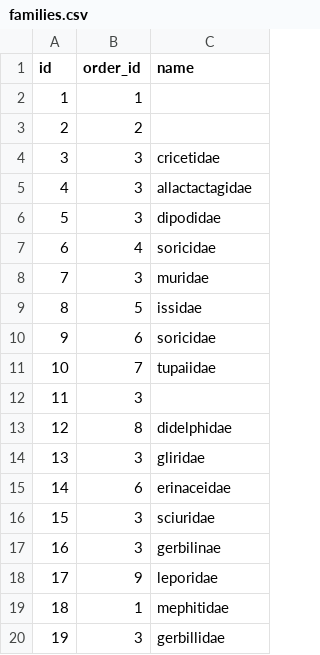
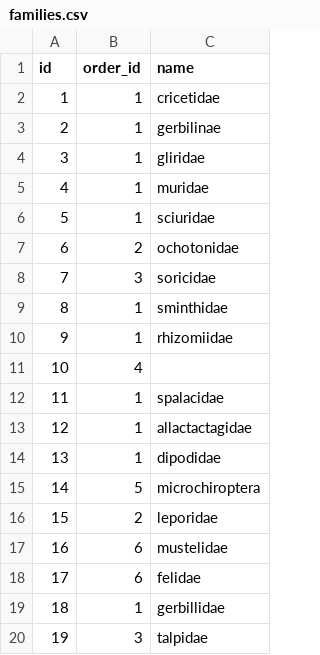
Before and after one commit to pank-su/zin-lab-data, a CSV file: output/families.csv, drawn as a sheet; only a part is shown; the diff covers the shown part only.

```diff
--- a/output/families.csv
+++ b/output/families.csv
@@ -1,20 +1,20 @@
 id,order_id,name
-1,1,
-2,2,
-3,3,cricetidae
-4,3,allactactagidae
-5,3,dipodidae
-6,4,soricidae
-7,3,muridae
-8,5,issidae
-9,6,soricidae
-10,7,tupaiidae
-11,3,
-12,8,didelphidae
-13,3,gliridae
-14,6,erinaceidae
-15,3,sciuridae
-16,3,gerbilinae
-17,9,leporidae
-18,1,mephitidae
-19,3,gerbillidae
+1,1,cricetidae
+2,1,gerbilinae
+3,1,gliridae
+4,1,muridae
+5,1,sciuridae
+6,2,ochotonidae
+7,3,soricidae
+8,1,sminthidae
+9,1,rhizomiidae
+10,4,
+11,1,spalacidae
+12,1,allactactagidae
+13,1,dipodidae
+14,5,microchiroptera
+15,2,leporidae
+16,6,mustelidae
+17,6,felidae
+18,1,gerbillidae
+19,3,talpidae
```
Also changed, not shown: 21 edited cells elsewhere in this file, output/CollectorToCollection.csv, output/collectors.csv, 15 other files.
